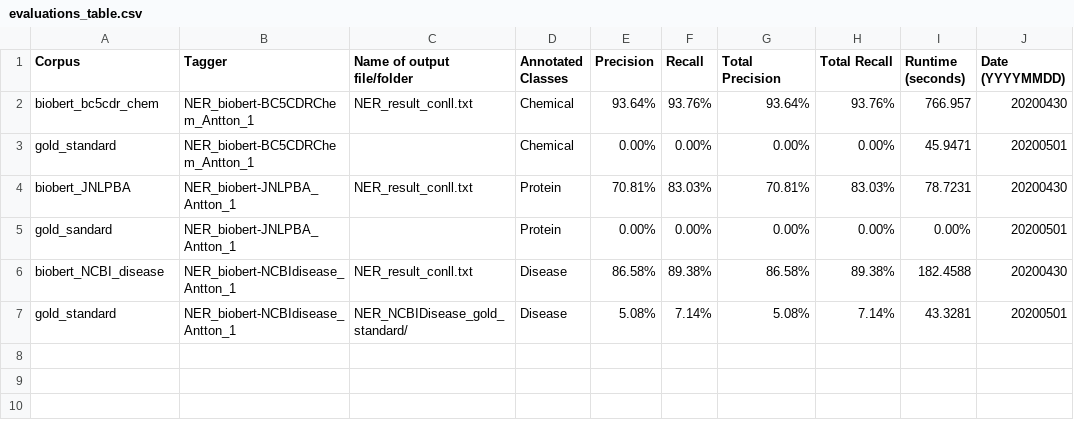
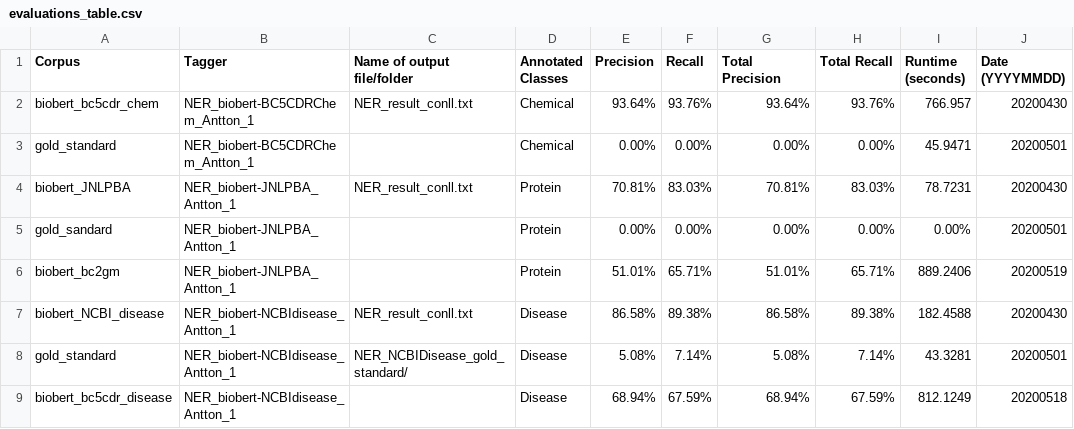
Before and after one commit to Aitslab/BioNLP, a CSV file: evaluation/antton/evaluations_table.csv, drawn as a sheet; the diff names each change by its address in the sheet, - before the commit and + after, or states it on an @@ line.

Commit message:
Cross-check JNLPBA and NCBI-disease models
JNLPBA model was used to predic BC2GM data
NCBI-disease model was used to predict BC5CDR_disease data

```diff
--- a/evaluation/antton/evaluations_table.csv
+++ b/evaluation/antton/evaluations_table.csv
+row 6: biobert_bc2gm | NER_biobert-JNLPBA_Antton_1 |  | Protein | 51.01% | 65.71% | 51.01% | 65.71% | 889.2406 | 20200519
+row 9: biobert_bc5cdr_disease | NER_biobert-NCBIdisease_Antton_1 |  | Disease | 68.94% | 67.59% | 68.94% | 67.59% | 812.1249 | 20200518
```
